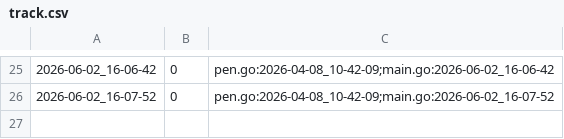
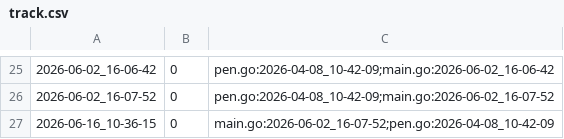
Before and after one commit to qxcode-course/ed-ter-bloco-a-yagit0407, a CSV file: .tko/track/ed@fractais_png/track.csv, drawn as a sheet; only a part is shown, gaps mark what is left out.

```diff
--- a/.tko/track/ed@fractais_png/track.csv
+++ b/.tko/track/ed@fractais_png/track.csv
@@ -26 +26,2 @@
 2026-06-02_16-07-52,0,pen.go:2026-04-08_10-42-09;main.go:2026-06-02_16-07-52
+2026-06-16_10-36-15,0,main.go:2026-06-02_16-07-52;pen.go:2026-04-08_10-42-09
```
Also changed, not shown: .tko/track/ed@prin_list1/track.csv, 20 other files.
